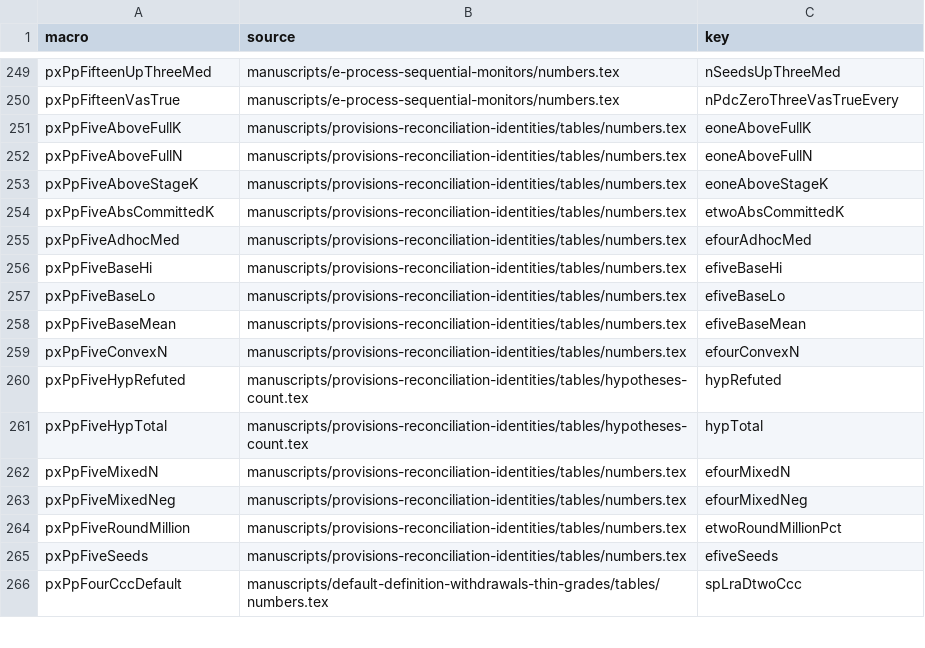
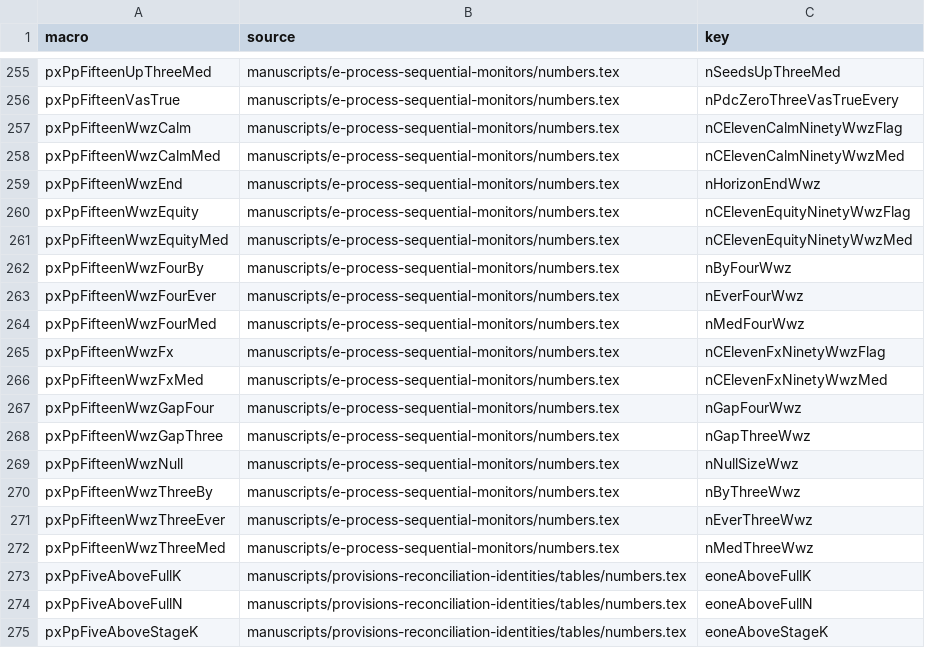
Before and after one commit to fsantibanezleal/CAOS_Contraste, a CSV file: manuscripts/contraste-technical-report/tables/proposed-numbers-sources.csv, drawn as a sheet; only a part is shown, gaps mark what is left out; the shorter side is filled out with more unchanged rows; the diff covers the shown part only.

Commit message:
1.01.000: the technical report covers M-38 (CAViaR and the GAS models, its own subsection) and writes the published e-backtest section (M-39 to be mapped with its row, BL-121)

```diff
--- a/manuscripts/contraste-technical-report/tables/proposed-numbers-sources.csv
+++ b/manuscripts/contraste-technical-report/tables/proposed-numbers-sources.csv
@@ -250,2 +256,18 @@ pxPpFifteenUpThreeMed,"manuscripts/e-process-sequential-monitors/numbers.tex","n
 pxPpFifteenVasTrue,"manuscripts/e-process-sequential-monitors/numbers.tex","nPdcZeroThreeVasTrueEvery"
+pxPpFifteenWwzCalm,"manuscripts/e-process-sequential-monitors/numbers.tex","nCElevenCalmNinetyWwzFlag"
+pxPpFifteenWwzCalmMed,"manuscripts/e-process-sequential-monitors/numbers.tex","nCElevenCalmNinetyWwzMed"
+pxPpFifteenWwzEnd,"manuscripts/e-process-sequential-monitors/numbers.tex","nHorizonEndWwz"
+pxPpFifteenWwzEquity,"manuscripts/e-process-sequential-monitors/numbers.tex","nCElevenEquityNinetyWwzFlag"
+pxPpFifteenWwzEquityMed,"manuscripts/e-process-sequential-monitors/numbers.tex","nCElevenEquityNinetyWwzMed"
+pxPpFifteenWwzFourBy,"manuscripts/e-process-sequential-monitors/numbers.tex","nByFourWwz"
+pxPpFifteenWwzFourEver,"manuscripts/e-process-sequential-monitors/numbers.tex","nEverFourWwz"
+pxPpFifteenWwzFourMed,"manuscripts/e-process-sequential-monitors/numbers.tex","nMedFourWwz"
+pxPpFifteenWwzFx,"manuscripts/e-process-sequential-monitors/numbers.tex","nCElevenFxNinetyWwzFlag"
+pxPpFifteenWwzFxMed,"manuscripts/e-process-sequential-monitors/numbers.tex","nCElevenFxNinetyWwzMed"
+pxPpFifteenWwzGapFour,"manuscripts/e-process-sequential-monitors/numbers.tex","nGapFourWwz"
+pxPpFifteenWwzGapThree,"manuscripts/e-process-sequential-monitors/numbers.tex","nGapThreeWwz"
+pxPpFifteenWwzNull,"manuscripts/e-process-sequential-monitors/numbers.tex","nNullSizeWwz"
+pxPpFifteenWwzThreeBy,"manuscripts/e-process-sequential-monitors/numbers.tex","nByThreeWwz"
+pxPpFifteenWwzThreeEver,"manuscripts/e-process-sequential-monitors/numbers.tex","nEverThreeWwz"
+pxPpFifteenWwzThreeMed,"manuscripts/e-process-sequential-monitors/numbers.tex","nMedThreeWwz"
 pxPpFiveAboveFullK,"manuscripts/provisions-reconciliation-identities/tables/numbers.tex","eoneAboveFullK"
```
Also changed, not shown: 6 added rows elsewhere in this file, 5 other files.
